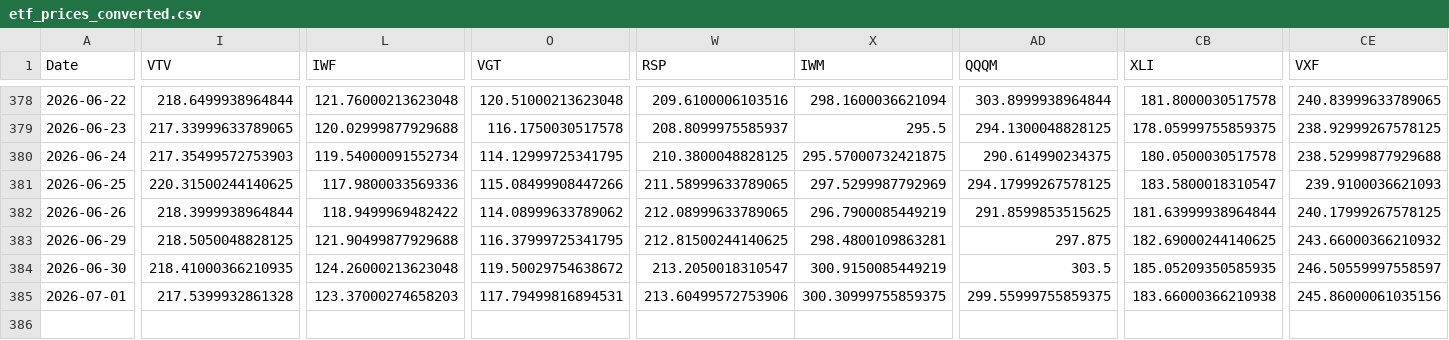
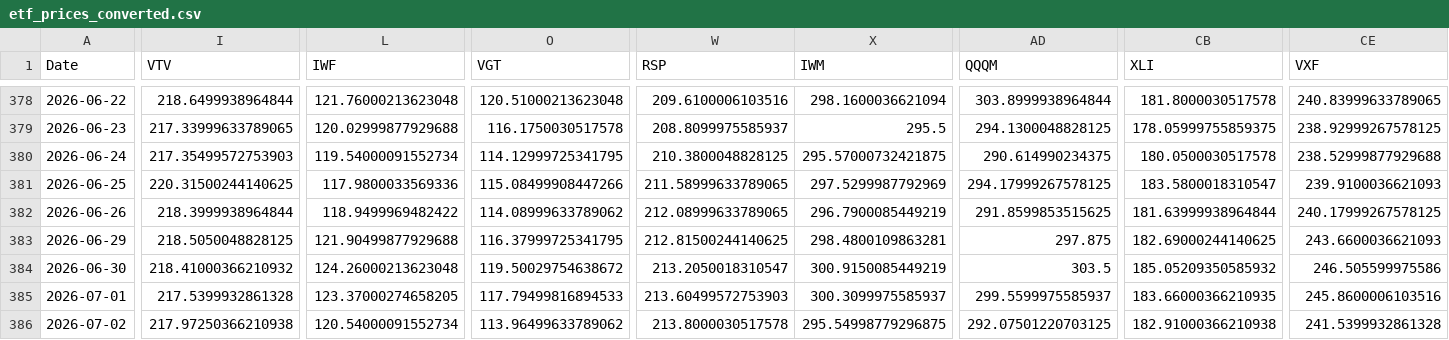
Before and after one commit to chordiaprovit/smart_portfolio_bot_local_ai, a CSV file: data/etf_prices_converted.csv, drawn as a sheet; only a part is shown, gaps mark what is left out; rows hold the shown columns only; the diff covers the shown part only; the diff names each change by its address in the sheet, - before the commit and + after, or states it on an @@ line.

```diff
--- a/data/etf_prices_converted.csv
+++ b/data/etf_prices_converted.csv
-CE383 (VXF): 243.66000366210932
+CE383 (VXF): 243.6600036621093
-I384 (VTV): 218.41000366210935
+I384 (VTV): 218.41000366210932
-CB384 (XLI): 185.05209350585935
+CB384 (XLI): 185.05209350585932
-CE384 (VXF): 246.50559997558597
+CE384 (VXF): 246.505599975586
-L385 (IWF): 123.37000274658203
+L385 (IWF): 123.37000274658205
-O385 (VGT): 117.79499816894531
+O385 (VGT): 117.79499816894533
-W385 (RSP): 213.60499572753906
+W385 (RSP): 213.60499572753903
-X385 (IWM): 300.30999755859375
+X385 (IWM): 300.3099975585937
-AD385 (QQQM): 299.55999755859375
+AD385 (QQQM): 299.5599975585937
-CB385 (XLI): 183.66000366210938
+CB385 (XLI): 183.66000366210935
-CE385 (VXF): 245.86000061035156
+CE385 (VXF): 245.8600006103516
+row 386: 2026-07-02 | 217.97250366210938 | 120.54000091552734 | 113.96499633789062 | 213.8000030517578 | 295.54998779296875 | 292.07501220703125 | 182.91000366210938 | 241.5399932861328
```
Also changed, not shown: 14 edited cells elsewhere in this file.
